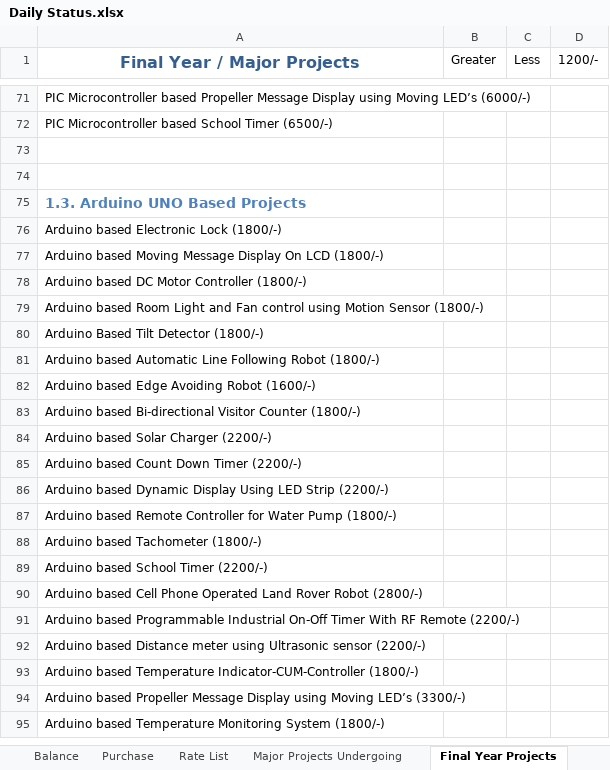
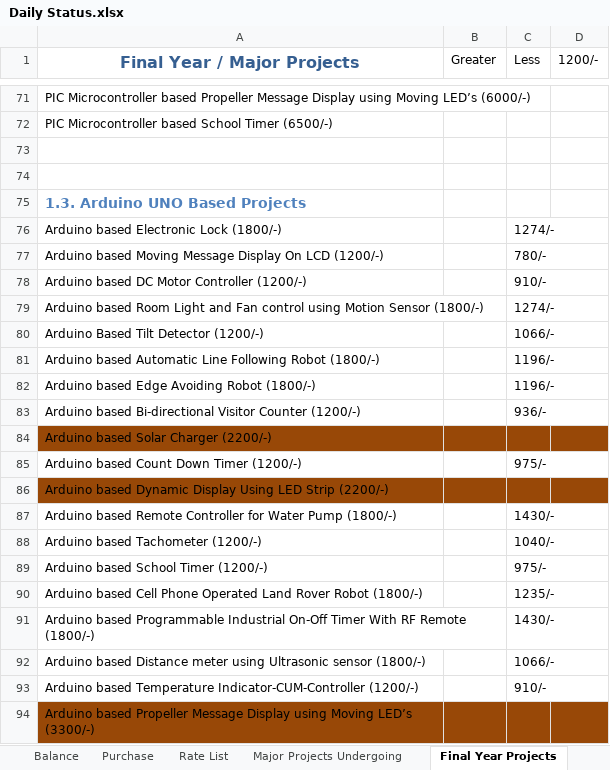
Before and after one commit to infocelab/embedded-projects, an Excel workbook: Documents/Daily Status.xlsx, sheet Final Year Projects, drawn as a sheet; only a part is shown, gaps mark what is left out; values as stored, in another font and other column widths than the file's, no borders; removed rows and columns are numbered as before the commit, all else as after; the diff covers the shown part only; the diff names each change by its address in the sheet, - before the commit and + after, or states it on an @@ line.

Commit message:
update commit

```diff
--- a/Documents/Daily Status.xlsx (sheet Final Year Projects)
+++ b/Documents/Daily Status.xlsx (sheet Final Year Projects)
-C76 (Less): (empty)
+C76 (Less): 1274/-
-row 77: Arduino based Moving Message Display On LCD (1800/-)
-row 78: Arduino based DC Motor Controller (1800/-)
+row 77: Arduino based Moving Message Display On LCD (1200/-) |  | 780/-
+row 78: Arduino based DC Motor Controller (1200/-) |  | 910/-
-C79 (Less): (empty)
+C79 (Less): 1274/-
-row 80: Arduino Based Tilt Detector (1800/-)
+row 80: Arduino Based Tilt Detector (1200/-) |  | 1066/-
-C81 (Less): (empty)
+C81 (Less): 1196/-
-row 82: Arduino based Edge Avoiding Robot (1600/-)
-row 83: Arduino based Bi-directional Visitor Counter (1800/-)
+row 82: Arduino based Edge Avoiding Robot (1800/-) |  | 1196/-
+row 83: Arduino based Bi-directional Visitor Counter (1200/-) |  | 936/-
-A84:D84 fill: none
+A84:D84 fill: #984807
-row 85: Arduino based Count Down Timer (2200/-)
+row 85: Arduino based Count Down Timer (1200/-) |  | 975/-
-A86:D86 fill: none
+A86:D86 fill: #984807
-C87 (Less): (empty)
+C87 (Less): 1430/-
-row 88: Arduino based Tachometer (1800/-)
-row 89: Arduino based School Timer (2200/-)
-row 90: Arduino based Cell Phone Operated Land Rover Robot (2800/-)
-row 91: Arduino based Programmable Industrial On-Off Timer With RF Remote (2200/-)
-row 92: Arduino based Distance meter using Ultrasonic sensor (2200/-)
-row 93: Arduino based Temperature Indicator-CUM-Controller (1800/-)
+row 88: Arduino based Tachometer (1200/-) |  | 1040/-
+row 89: Arduino based School Timer (1200/-) |  | 975/-
+row 90: Arduino based Cell Phone Operated Land Rover Robot (1800/-) |  | 1235/-
+row 91: Arduino based Programmable Industrial On-Off Timer With RF Remote (1800/-) |  | 1430/-
+row 92: Arduino based Distance meter using Ultrasonic sensor (1800/-) |  | 1066/-
+row 93: Arduino based Temperature Indicator-CUM-Controller (1200/-) |  | 910/-
-A94:D94 fill: none
+A94:D94 fill: #984807
-row 95: Arduino based Temperature Monitoring System (1800/-)
```
Also changed, not shown: 9 added rows, 8 removed rows, 2 edited cells and cell formats elsewhere in this sheet, sheet Rate List, sheet Daily Project Status, sheet Purchase, sheet Student Visited In Lab.
